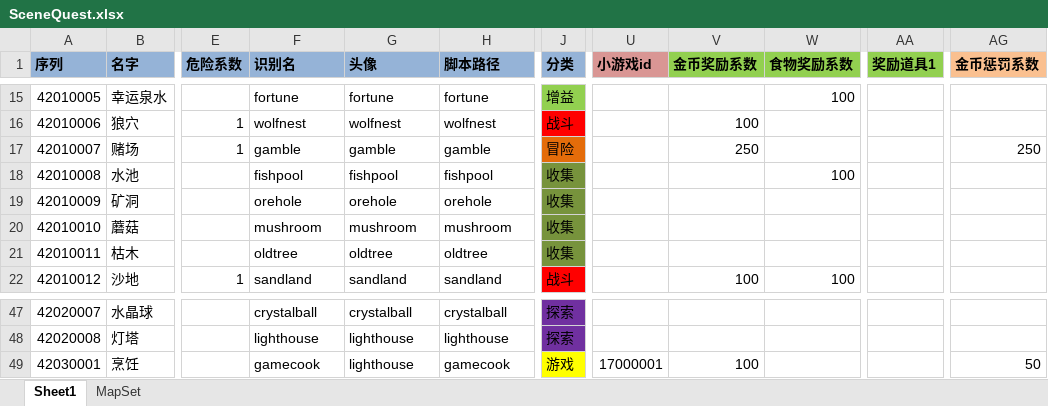
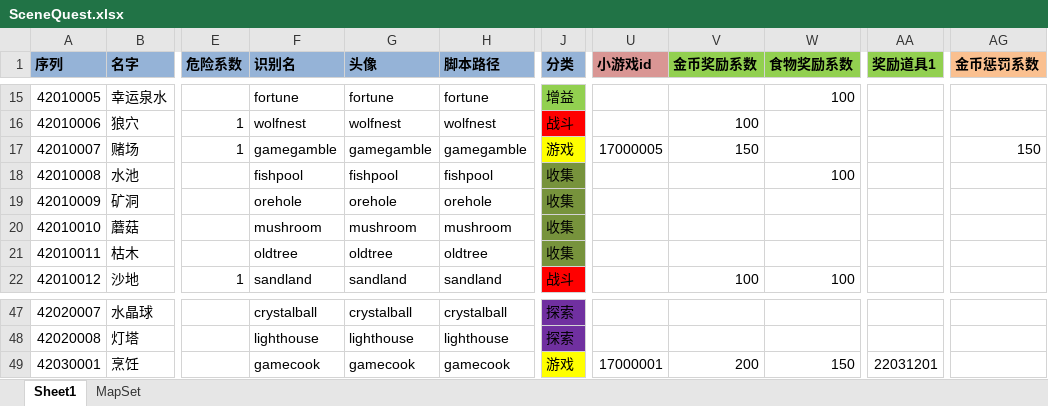
Before and after one commit to realeternia/TOMClassic, an Excel workbook: ConfigData/Xlsx/SceneQuest.xlsx, sheet Sheet1, drawn as a sheet; only a part is shown, gaps mark what is left out; values as stored, in another font and other column widths than the file's, no borders; table styles not drawn; the diff names each change by its address in the sheet, - before the commit and + after, or states it on an @@ line.

Commit message:
link the minigame with scenequest, and finish 2 game based scenequest

```diff
--- a/ConfigData/Xlsx/SceneQuest.xlsx (sheet Sheet1)
+++ b/ConfigData/Xlsx/SceneQuest.xlsx (sheet Sheet1)
-F17 (识别名): gamble
+F17 (识别名): gamegamble
-G17 (头像): gamble
+G17 (头像): gamegamble
-H17 (脚本路径): gamble
+H17 (脚本路径): gamegamble
-J17 (分类): 冒险
+J17 (分类): 游戏
-J17 fill: #E46C0A
+J17 fill: #FFFF00
-U17 (小游戏id): (empty)
+U17 (小游戏id): 17000005
-V17 (金币奖励系数): 250
+V17 (金币奖励系数): 150
-AG17 (金币惩罚系数): 250
+AG17 (金币惩罚系数): 150
-G49 (头像): lighthouse
+G49 (头像): gamecook
-V49 (金币奖励系数): 100
+V49 (金币奖励系数): 200
-W49 (食物奖励系数): (empty)
+W49 (食物奖励系数): 150
-AA49 (奖励道具1): (empty)
+AA49 (奖励道具1): 22031201
-AG49 (金币惩罚系数): 50
+AG49 (金币惩罚系数): (empty)
```
Also changed, not shown: ConfigData/Xlsx/GameShop.xlsx, ConfigData/Xlsx/HItem.xlsx, 19 other files.
